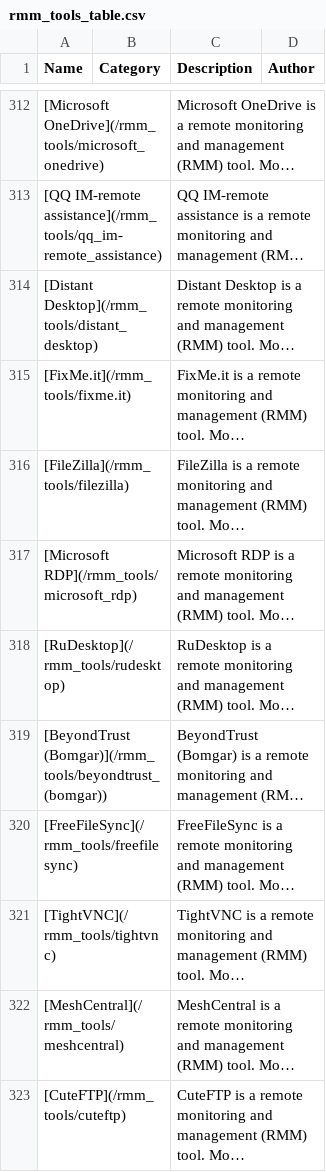
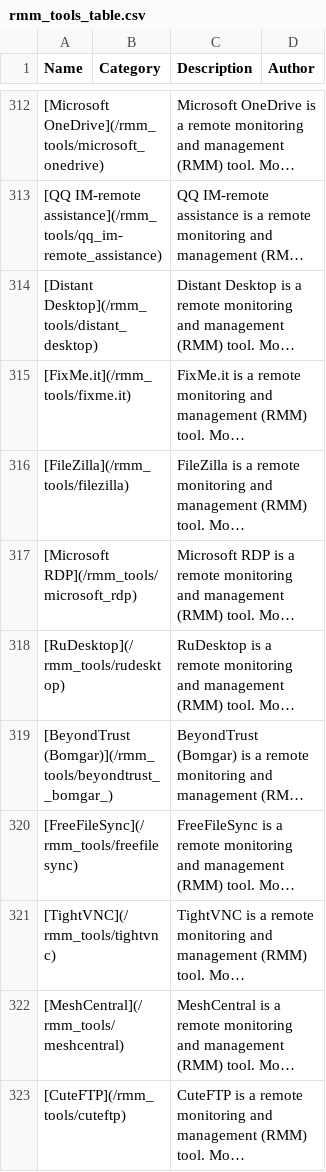
Before and after one commit to magicsword-io/LOLRMM, a CSV file: lolrmm.com/content/rmm_tools_table.csv, drawn as a sheet; only a part is shown, gaps mark what is left out; long unchanged cells end in …; the diff covers the shown part only; the diff names each change by its address in the sheet, - before the commit and + after, or states it on an @@ line.

```diff
--- a/lolrmm.com/content/rmm_tools_table.csv
+++ b/lolrmm.com/content/rmm_tools_table.csv
-A319 (Name): [BeyondTrust (Bomgar)](/rmm_tools/beyondtrust_(bomgar))
+A319 (Name): [BeyondTrust (Bomgar)](/rmm_tools/beyondtrust__bomgar_)
```
Also changed, not shown: 32 edited cells elsewhere in this file, 32 other files.
